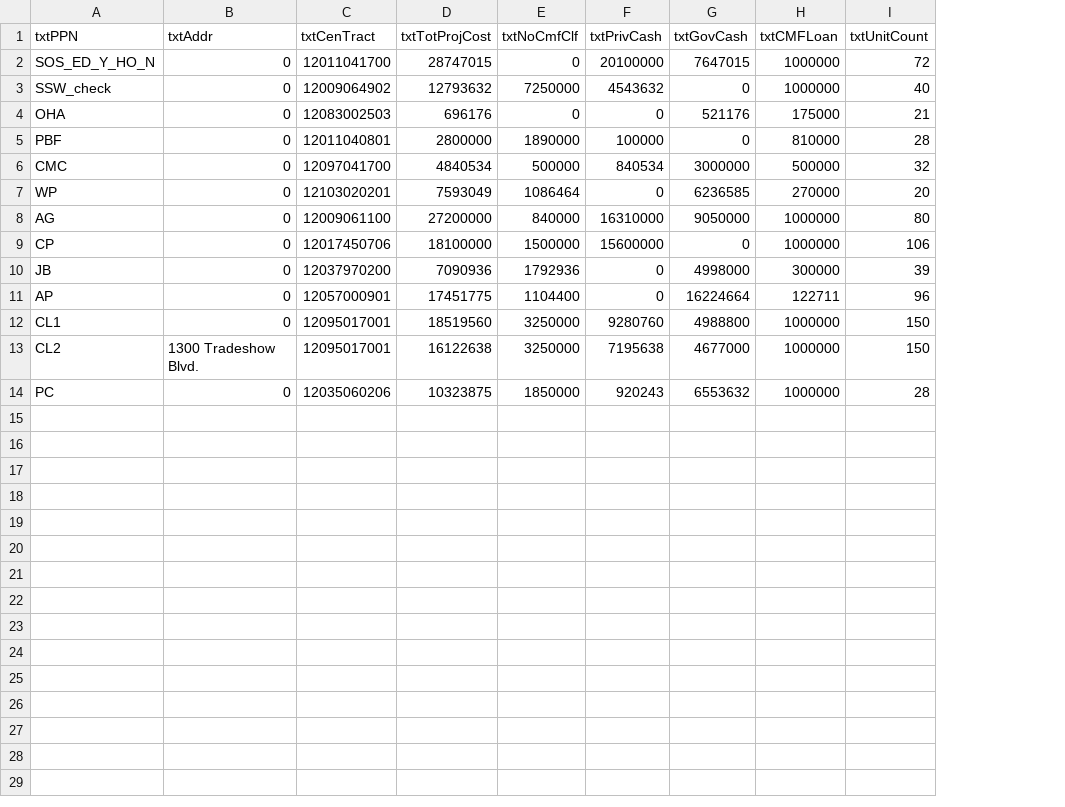
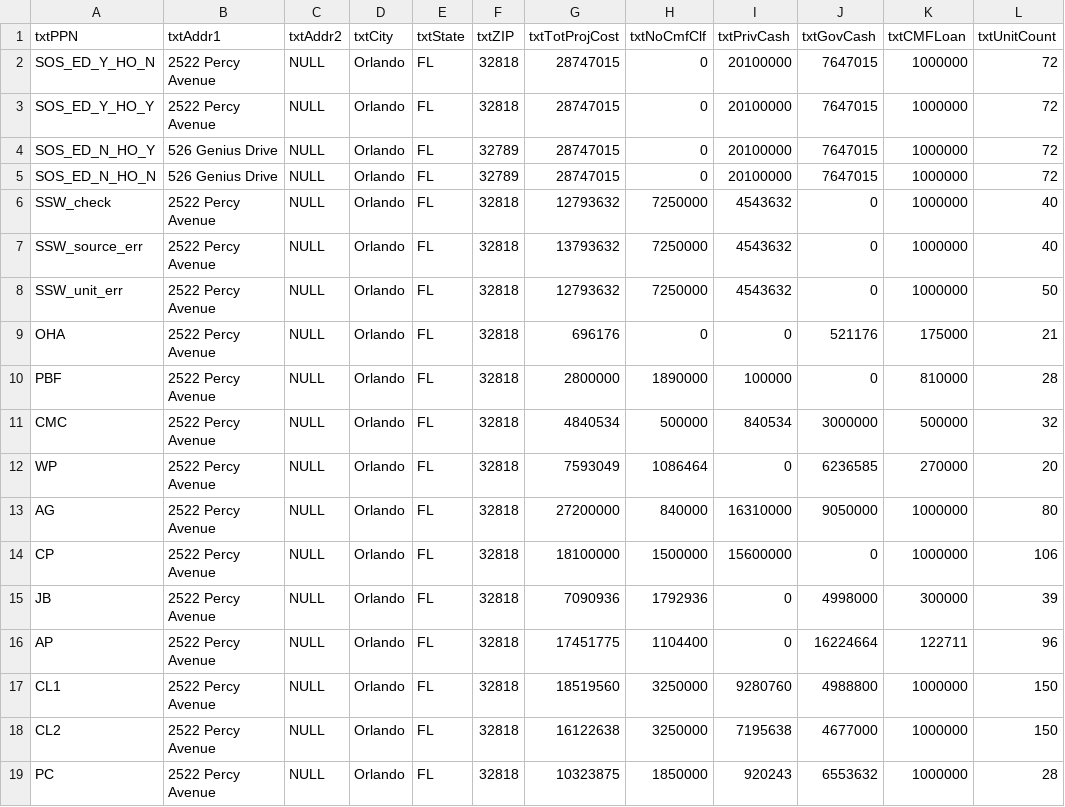
Before and after one commit to datakind/affordable-housing-tooling, a CSV file: workstream1/test_cases/test_cases_grant_apps.csv, drawn as a sheet; only a part is shown; removed rows and columns are numbered as before the commit, all else as after; rows hold the shown columns only; the diff names each change by its address in the sheet, - before the commit and + after, or states it on an @@ line.

```diff
--- a/workstream1/test_cases/test_cases_grant_apps.csv
+++ b/workstream1/test_cases/test_cases_grant_apps.csv
-column B (txtAddr), rows 2-14: 0 | 0 | 0 | 0 | 0 | 0 | 0 | 0 | 0 | 0 | 0 | 1300 Tradeshow Blvd. | 0
-column C (txtCenTract), rows 2-14: 12011041700 | 12009064902 | 12083002503 | 12011040801 | 12097041700 | 12103020201 | 12009061100 | 12017450706 | 12037970200 | 12057000901 | 12095017001 | 12095017001 | 12035060206
+column B (txtAddr1), row 2: 2522 Percy Avenue; row 6: 2522 Percy Avenue; rows 9-19: all 2522 Percy Avenue
+column C (txtAddr2), row 2: NULL; row 6: NULL; rows 9-19: all NULL
+column D (txtCity), row 2: Orlando; row 6: Orlando; rows 9-19: all Orlando
+column E (txtState), row 2: FL; row 6: FL; rows 9-19: all FL
+column F (txtZIP), row 2: 32818; row 6: 32818; rows 9-19: all 32818
+row 3: SOS_ED_Y_HO_Y | 2522 Percy Avenue | NULL | Orlando | FL | 32818 | 28747015 | 0 | 20100000 | 7647015 | 1000000 | 72
+row 4: SOS_ED_N_HO_Y | 526 Genius Drive | NULL | Orlando | FL | 32789 | 28747015 | 0 | 20100000 | 7647015 | 1000000 | 72
+row 5: SOS_ED_N_HO_N | 526 Genius Drive | NULL | Orlando | FL | 32789 | 28747015 | 0 | 20100000 | 7647015 | 1000000 | 72
+row 7: SSW_source_err | 2522 Percy Avenue | NULL | Orlando | FL | 32818 | 13793632 | 7250000 | 4543632 | 0 | 1000000 | 40
+row 8: SSW_unit_err | 2522 Percy Avenue | NULL | Orlando | FL | 32818 | 12793632 | 7250000 | 4543632 | 0 | 1000000 | 50
```
